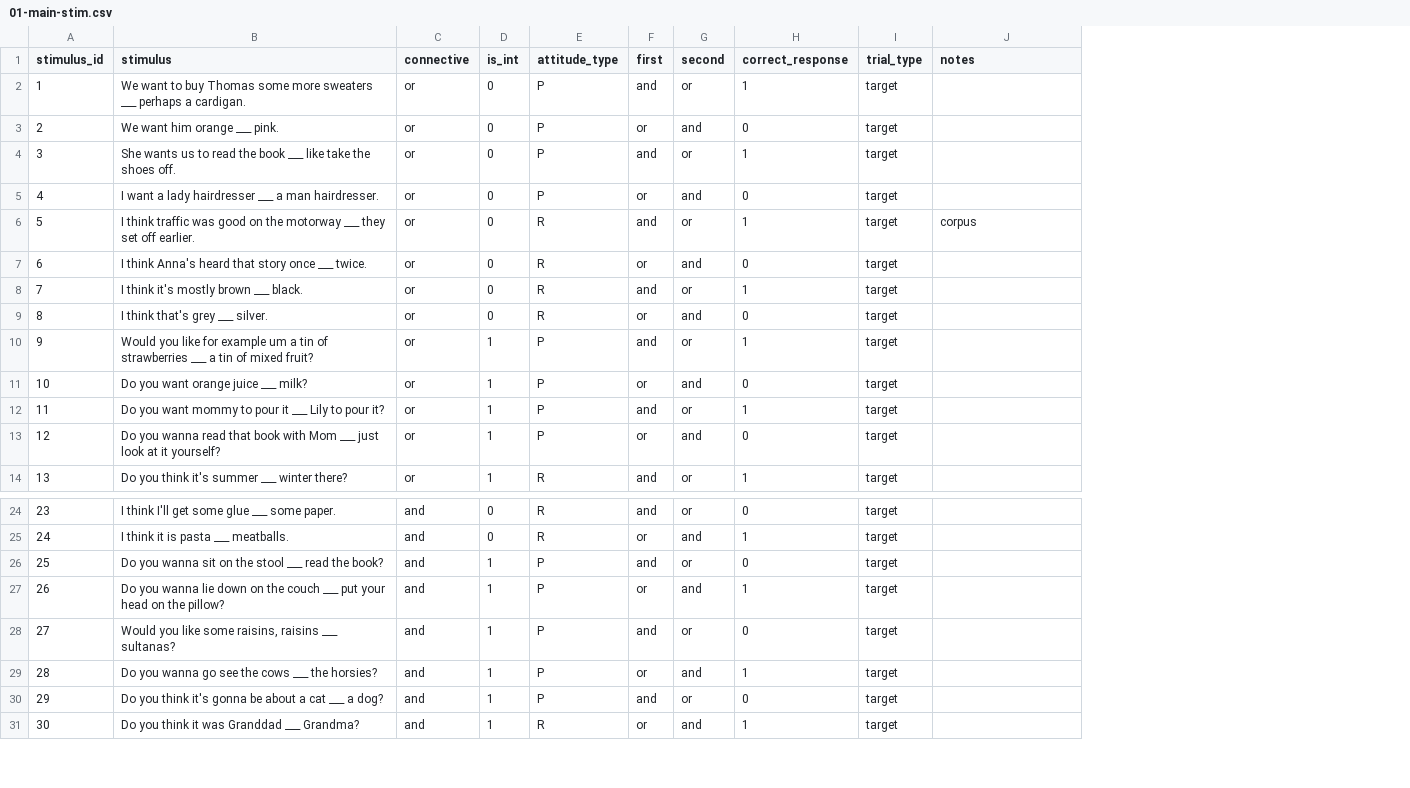
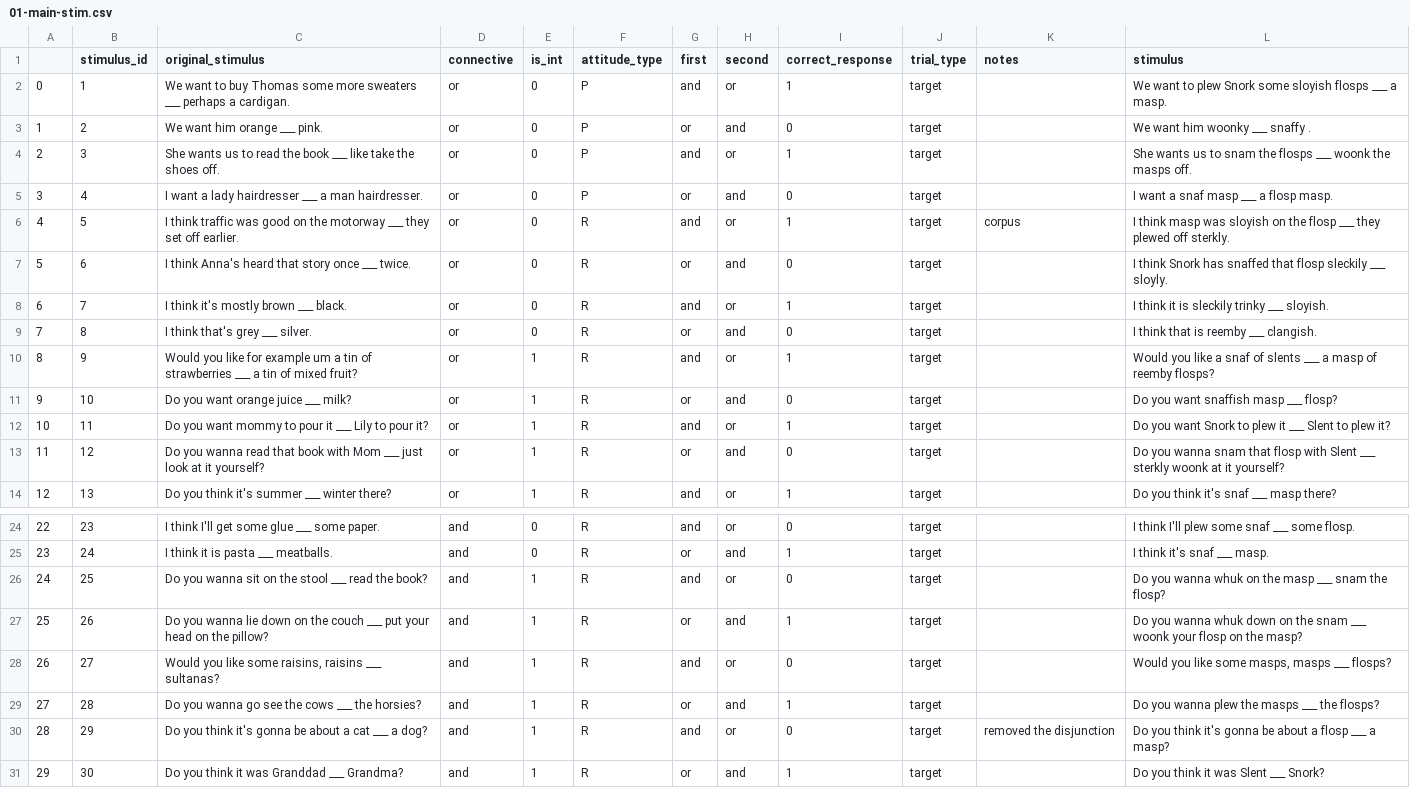
Before and after one commit to i-loder-matthew/cll-dj-exp, a CSV file: docs/stimuli/01-main-stim.csv, drawn as a sheet; only a part is shown, gaps mark what is left out; addresses are those after the commit; the diff names each change by its address in the sheet, - before the commit and + after, or states it on an @@ line.

```diff
--- a/docs/stimuli/01-main-stim.csv
+++ b/docs/stimuli/01-main-stim.csv
+column A, rows 2-14: 0 | 1 | 2 | 3 | 4 | 5 | 6 | 7 | 8 | 9 | 10 | 11 | 12; rows 24-31: 22 | 23 | 24 | 25 | 26 | 27 | 28 | 29
+column L (stimulus), rows 2-14: We want to plew Snork some sloyish flosps ___ a masp. | We want him woonky ___ snaffy . | She wants us to snam the flosps ___ woonk the masps off. | I want a snaf masp ___ a flosp masp. | I think masp was sloyish on the flosp ___ they plewed off sterkly. | I think Snork has snaffed that flosp sleckily ___ sloyly. | I think it is sleckily trinky ___ sloyish. | I think that is reemby ___ clangish. | Would you like a snaf of slents ___ a masp of reemby flosps? | Do you want snaffish masp ___ flosp? | Do you want Snork to plew it ___ Slent to plew it? | Do you wanna snam that flosp with Slent ___ sterkly woonk at it yourself? | Do you think it's snaf ___ masp there?; rows 24-31: I think I'll plew some snaf ___ some flosp. | I think it's snaf ___ masp. | Do you wanna whuk on the masp ___ snam the flosp? | Do you wanna whuk down on the snam ___ woonk your flosp on the masp? | Would you like some masps, masps ___ flosps? | Do you wanna plew the masps ___ the flosps? | Do you think it's gonna be about a flosp ___ a masp? | Do you think it was Slent ___ Snork?
-C1: stimulus
+C1: original_stimulus
-F10:F13 (attitude_type): P
+F10:F13 (attitude_type): R
-F26:F30 (attitude_type): P
+F26:F30 (attitude_type): R
-K30 (notes): (empty)
+K30 (notes): removed the disjunction
```
Also changed, not shown: docs/stimuli/01-distractors.csv, 1 other file.
